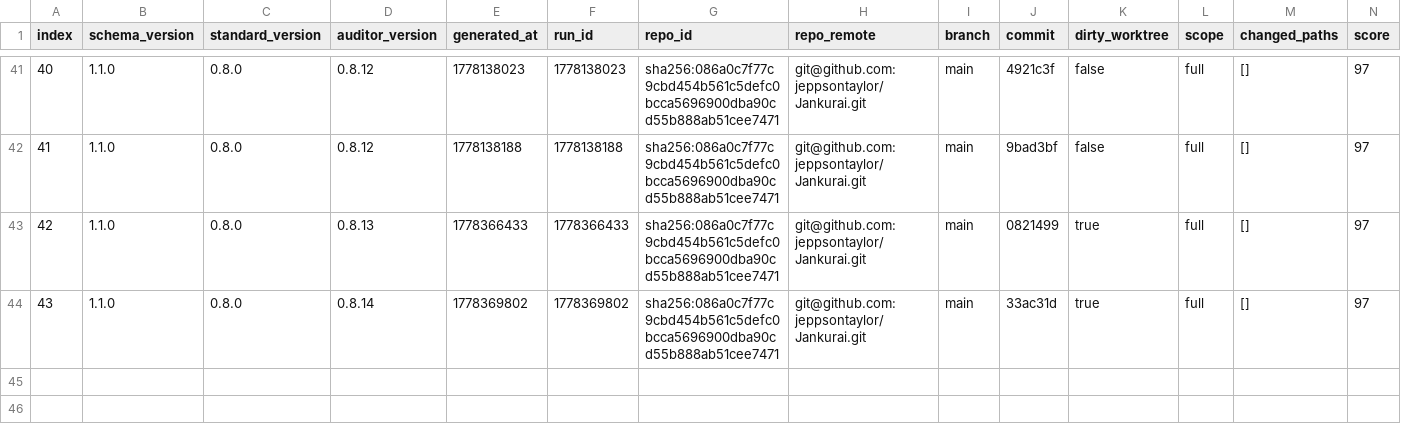
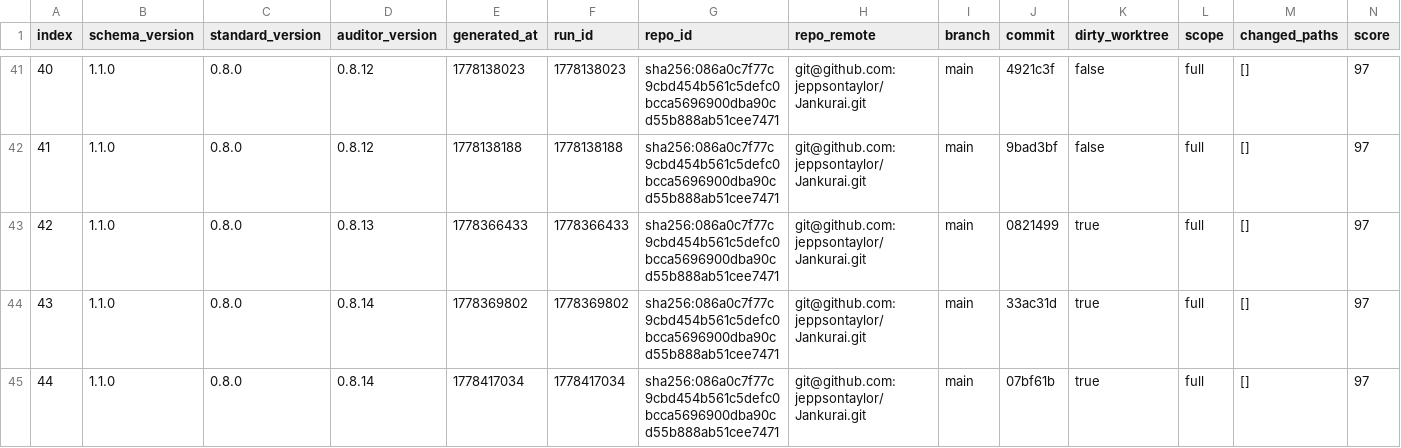
Before and after one commit to dr-seth/Jankurai, a CSV file: agent/score-history.csv, drawn as a sheet; only a part is shown, gaps mark what is left out; rows hold the shown columns only; the diff names each change by its address in the sheet, - before the commit and + after, or states it on an @@ line.

Commit message:
release: v0.8.15 — canonical BAD_MIGRATION.md + migration-specific SQL detectors
New features:
- docs/BAD_MIGRATION.md: canonical migration anti-pattern document (synthesized from 12 research tips)
- sql.migration.concurrent-in-txn: catches CREATE INDEX CONCURRENTLY inside BEGIN/COMMIT
- sql.migration.missing-lock-timeout: catches destructive ALTER TABLE without timeout settings
- sql.migration.cascade-convenience: catches DROP/TRUNCATE CASCADE without proof
- HLT-021 docs_url now points to docs/BAD_MIGRATION.md

All migration detectors gated behind is_migration_file_path() — zero impact on non-database repos.
11 new tests, 6 new fixtures, score=97.

Jankurai-Score: 97
Jankurai-Raw-Score: 97
Jankurai-Findings: 0
Jankurai-Hard-Findings: 0
Jankurai-Decision: pass
Jankurai-Report: target/jankurai/hooks/pre-commit-score.json

```diff
--- a/agent/score-history.csv
+++ b/agent/score-history.csv
+row 45: 44 | 1.1.0 | 0.8.0 | 0.8.14 | 1778417034 | 1778417034 | sha256:086a0c7f77c9cbd454b561c5defc0bcca5696900dba90cd55b888ab51cee7471 | git@github.com:jeppsontaylor/Jankurai.git | main | 07bf61b | true | full | [] | 97
```
Also changed, not shown: 3 other files.
